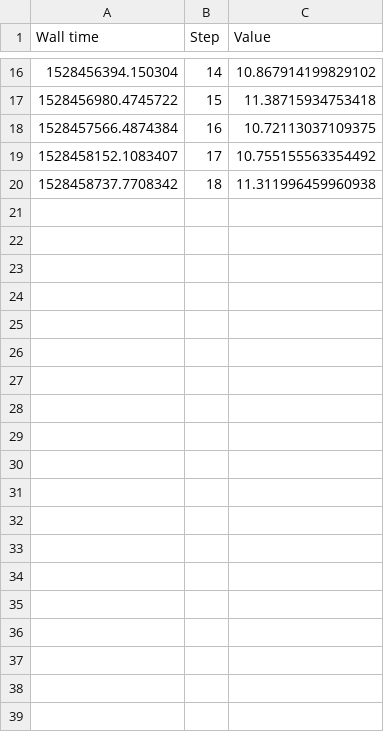
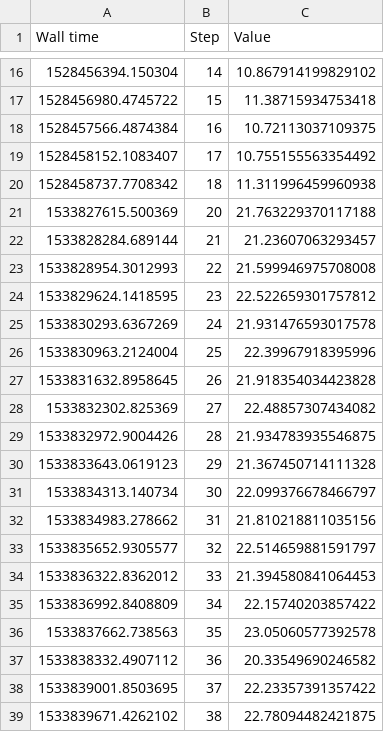
Before and after one commit to florianblume/grosserbeleg, a CSV file: experiments/model4/val_loss.csv, drawn as a sheet; only a part is shown, gaps mark what is left out; the diff covers the shown part only.

```diff
--- a/experiments/model4/val_loss.csv
+++ b/experiments/model4/val_loss.csv
@@ -20 +20,20 @@ Wall time,Step,Value
 1528458737.7708342,18,11.311996459960938
+1533827615.500369,20,21.763229370117188
+1533828284.689144,21,21.23607063293457
+1533828954.3012993,22,21.599946975708008
+1533829624.1418595,23,22.522659301757812
+1533830293.6367269,24,21.931476593017578
+1533830963.2124004,25,22.39967918395996
+1533831632.8958645,26,21.918354034423828
+1533832302.825369,27,22.48857307434082
+1533832972.9004426,28,21.934783935546875
+1533833643.0619123,29,21.367450714111328
+1533834313.140734,30,22.099376678466797
+1533834983.278662,31,21.810218811035156
+1533835652.9305577,32,22.514659881591797
+1533836322.8362012,33,21.394580841064453
+1533836992.8408809,34,22.15740203857422
+1533837662.738563,35,23.05060577392578
+1533838332.4907112,36,20.33549690246582
+1533839001.8503695,37,22.23357391357422
+1533839671.4262102,38,22.78094482421875
```
Also changed, not shown: 20 added rows elsewhere in this file, experiments/model4/train_loss.csv, 8 other files.
